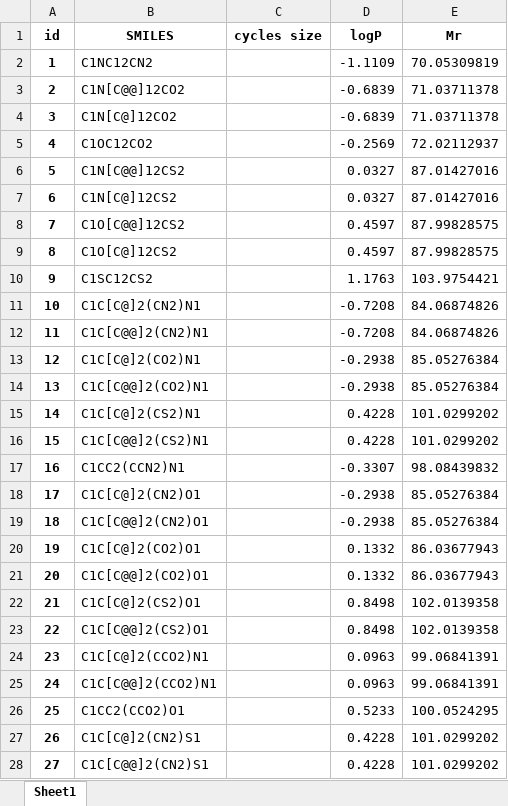
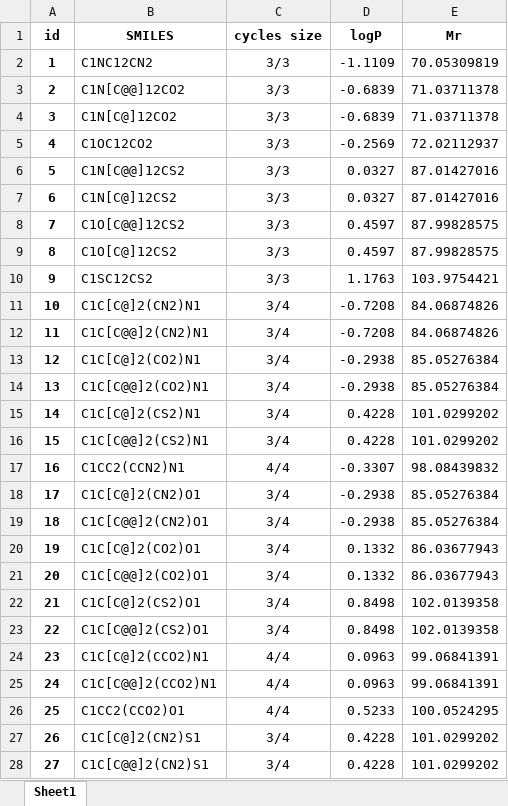
Before and after one commit to hendelbah/portfolio, an Excel workbook: chem_space_enumeration/enumeration_app/properties.xlsx, sheet Sheet1, drawn as a sheet; only a part is shown; values as stored, in another font and other column widths than the file's, no borders; the diff covers the shown part only; the diff names each change by its address in the sheet, - before the commit and + after, or states it on an @@ line.

```diff
--- a/chem_space_enumeration/enumeration_app/properties.xlsx (sheet Sheet1)
+++ b/chem_space_enumeration/enumeration_app/properties.xlsx (sheet Sheet1)
-C2:C10 (cycles size): (empty)
+C2:C10 (cycles size): 3/3
-C11:C16 (cycles size): (empty)
+C11:C16 (cycles size): 3/4
-C17 (cycles size): (empty)
+C17 (cycles size): 4/4
-C18:C23 (cycles size): (empty)
+C18:C23 (cycles size): 3/4
-C24:C26 (cycles size): (empty)
+C24:C26 (cycles size): 4/4
-C27:C28 (cycles size): (empty)
+C27:C28 (cycles size): 3/4
```
Also changed, not shown: 897 edited cells elsewhere in this sheet, 5 other files.
